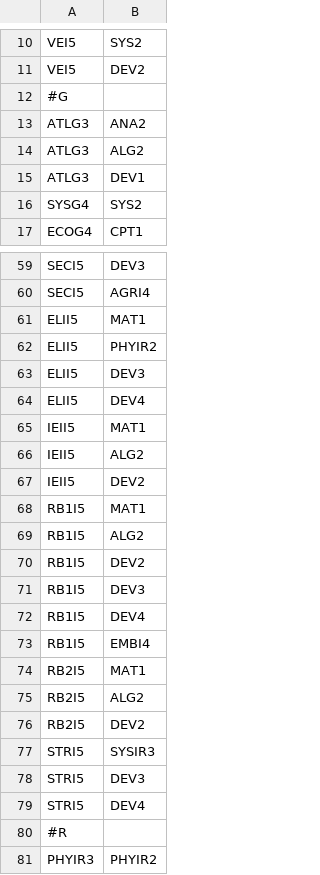
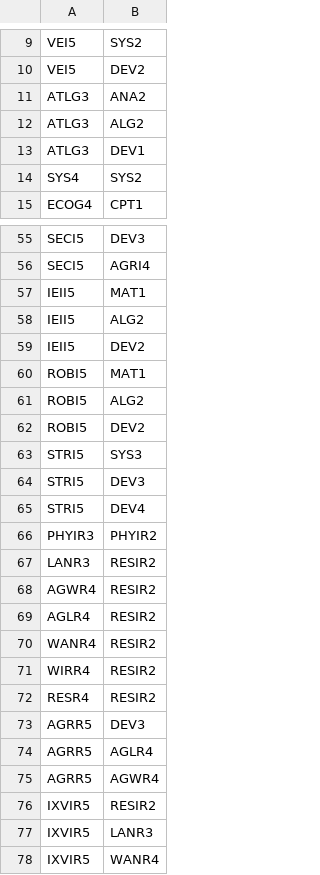
Before and after one commit to alahyaoui/esi-website, a CSV file: resources/data/prerequis.csv, drawn as a sheet; only a part is shown, gaps mark what is left out; the shorter side is filled out with more unchanged rows; the diff covers the shown part only.

```diff
--- a/resources/data/prerequis.csv
+++ b/resources/data/prerequis.csv
@@ -11,3 +10,2 @@ VEI5,SYS2
 VEI5,DEV2
-#G
 ATLG3,ANA2
@@ -15,3 +13,3 @@ ATLG3,ALG2
 ATLG3,DEV1
-SYSG4,SYS2
+SYS4,SYS2
 ECOG4,CPT1
@@ -60,6 +56,2 @@ SECI5,DEV3
 SECI5,AGRI4
-ELII5,MAT1
-ELII5,PHYIR2
-ELII5,DEV3
-ELII5,DEV4
 IEII5,MAT1
@@ -67,15 +59,8 @@ IEII5,ALG2
 IEII5,DEV2
-RB1I5,MAT1
-RB1I5,ALG2
-RB1I5,DEV2
-RB1I5,DEV3
-RB1I5,DEV4
-RB1I5,EMBI4
-RB2I5,MAT1
-RB2I5,ALG2
-RB2I5,DEV2
-STRI5,SYSIR3
+ROBI5,MAT1
+ROBI5,ALG2
+ROBI5,DEV2
+STRI5,SYS3
 STRI5,DEV3
 STRI5,DEV4
-#R
 PHYIR3,PHYIR2
```
Also changed, not shown: 3 removed rows and 2 edited cells elsewhere in this file, resources/data/G.csv, resources/data/corequis.csv, 4 other files.
